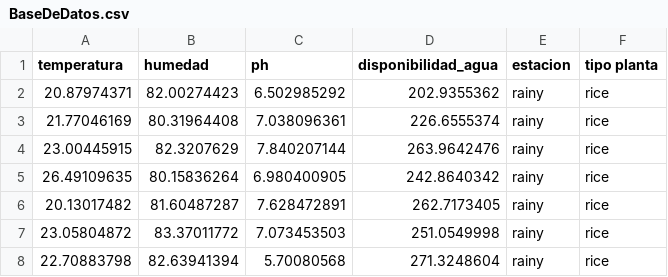
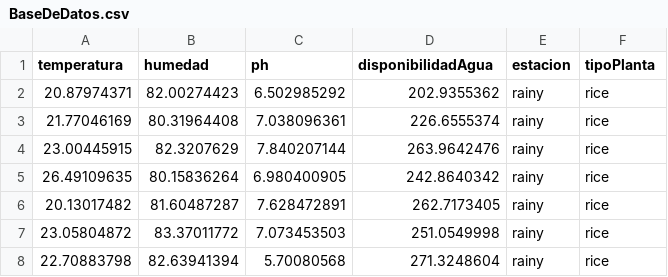
Before and after one commit to GabrielaPuerta/AnalisisAlgoritmos, a CSV file: BaseDeDatos.csv, drawn as a sheet; only a part is shown.

Commit message:
Update BaseDeDatos.csv

```diff
--- a/BaseDeDatos.csv
+++ b/BaseDeDatos.csv
@@ -1,2 +1,2 @@
-temperatura,humedad,ph,disponibilidad_agua,estacion,tipo planta
+temperatura,humedad,ph,disponibilidadAgua,estacion,tipoPlanta
 20.87974371,82.00274423,6.502985292,202.9355362,rainy,rice
```
